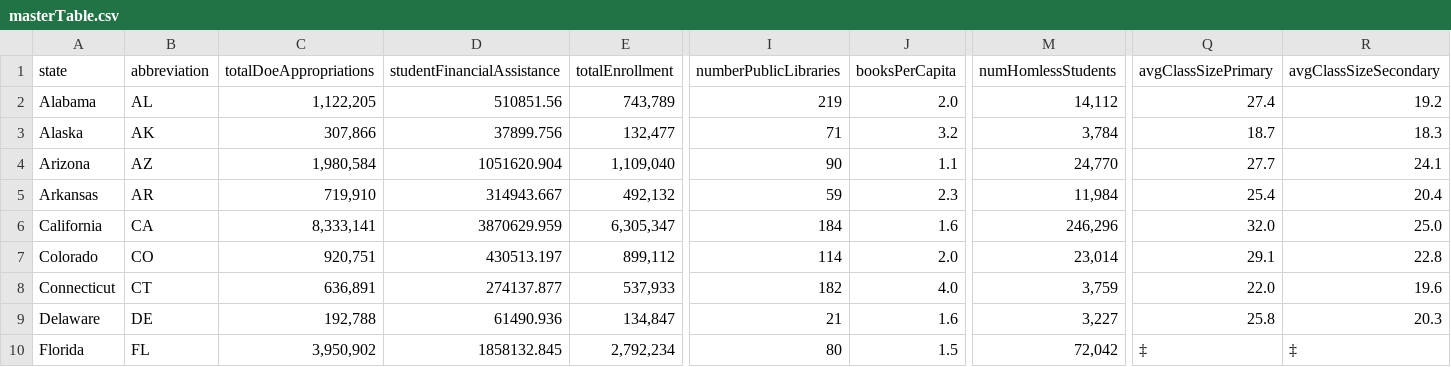
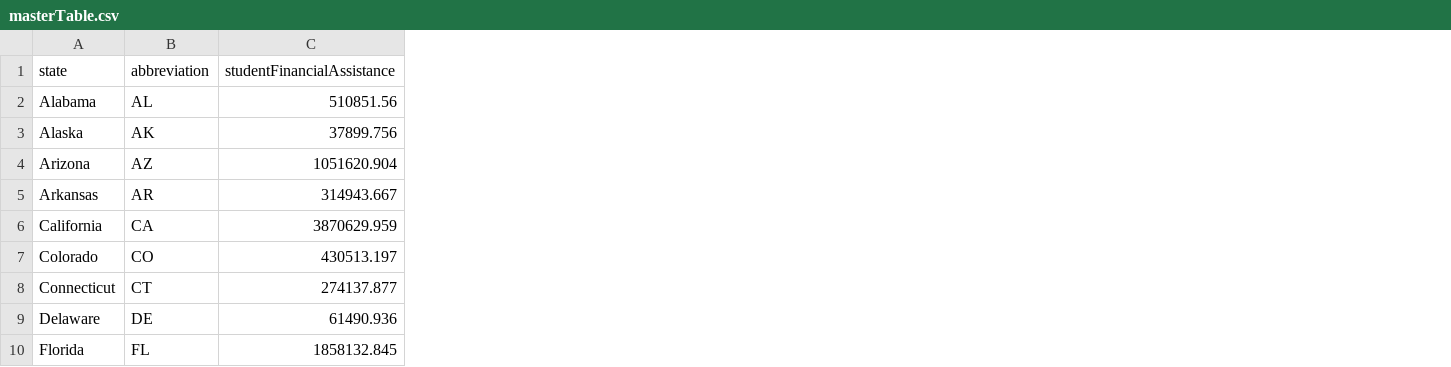
Before and after one commit to colbywight/Bar-Hoppers, a CSV file: data/masterTable.csv, drawn as a sheet; only a part is shown, gaps mark what is left out; the diff names each change by its address in the sheet, - before the commit and + after, or states it on an @@ line.

Commit message:
data update

```diff
--- a/data/masterTable.csv
+++ b/data/masterTable.csv
-column C (totalDoeAppropriations), rows 2-10: 1,122,205 | 307,866 | 1,980,584 | 719,910 | 8,333,141 | 920,751 | 636,891 | 192,788 | 3,950,902
-column E (totalEnrollment), rows 2-10: 743,789 | 132,477 | 1,109,040 | 492,132 | 6,305,347 | 899,112 | 537,933 | 134,847 | 2,792,234
-column I (numberPublicLibraries), rows 2-10: 219 | 71 | 90 | 59 | 184 | 114 | 182 | 21 | 80
-column J (booksPerCapita), rows 2-10: 2.0 | 3.2 | 1.1 | 2.3 | 1.6 | 2.0 | 4.0 | 1.6 | 1.5
-column M (numHomlessStudents), rows 2-10: 14,112 | 3,784 | 24,770 | 11,984 | 246,296 | 23,014 | 3,759 | 3,227 | 72,042
-column Q (avgClassSizePrimary), rows 2-10: 27.4 | 18.7 | 27.7 | 25.4 | 32.0 | 29.1 | 22.0 | 25.8 | ‡
-column R (avgClassSizeSecondary), rows 2-10: 19.2 | 18.3 | 24.1 | 20.4 | 25.0 | 22.8 | 19.6 | 20.3 | ‡
```
Also changed, not shown: 2 other files.
